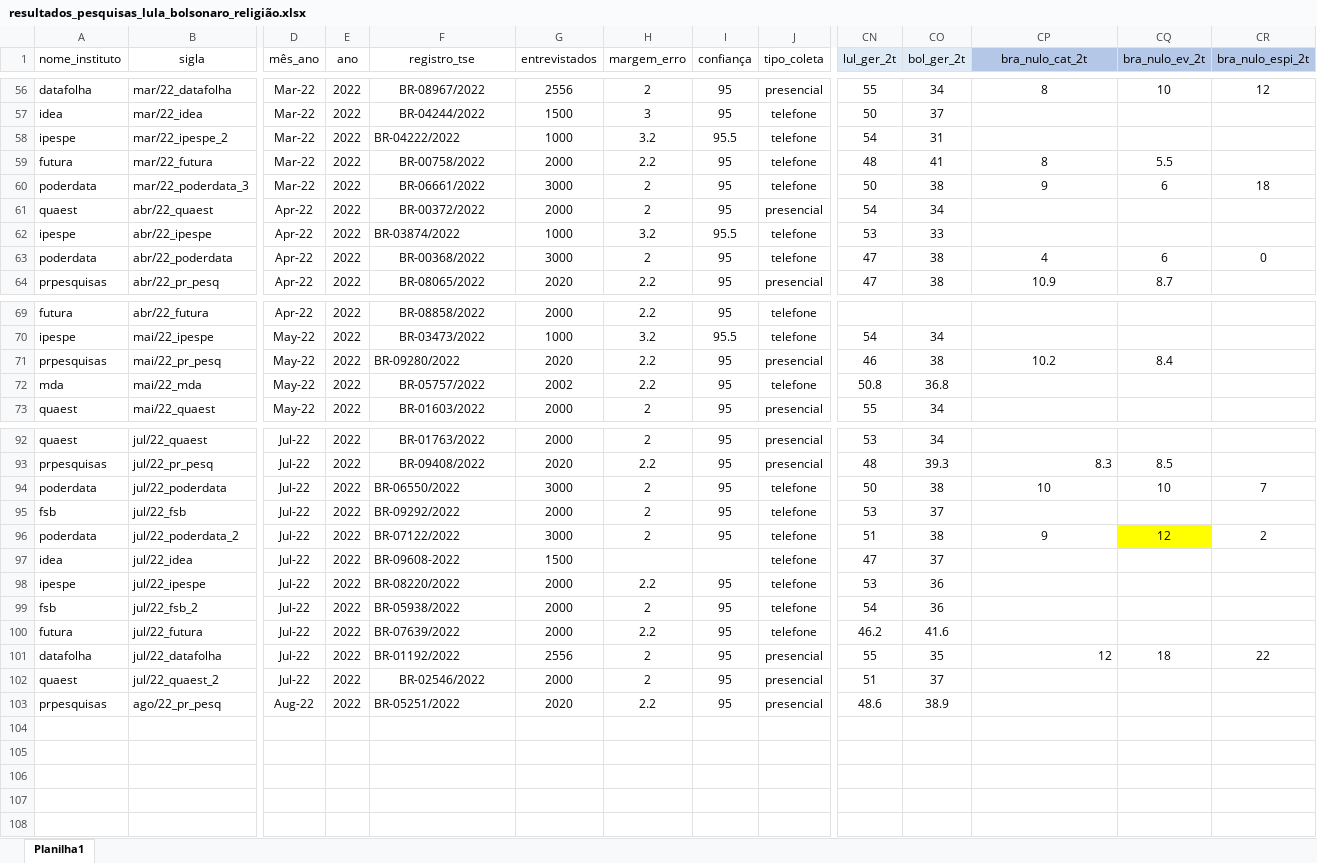
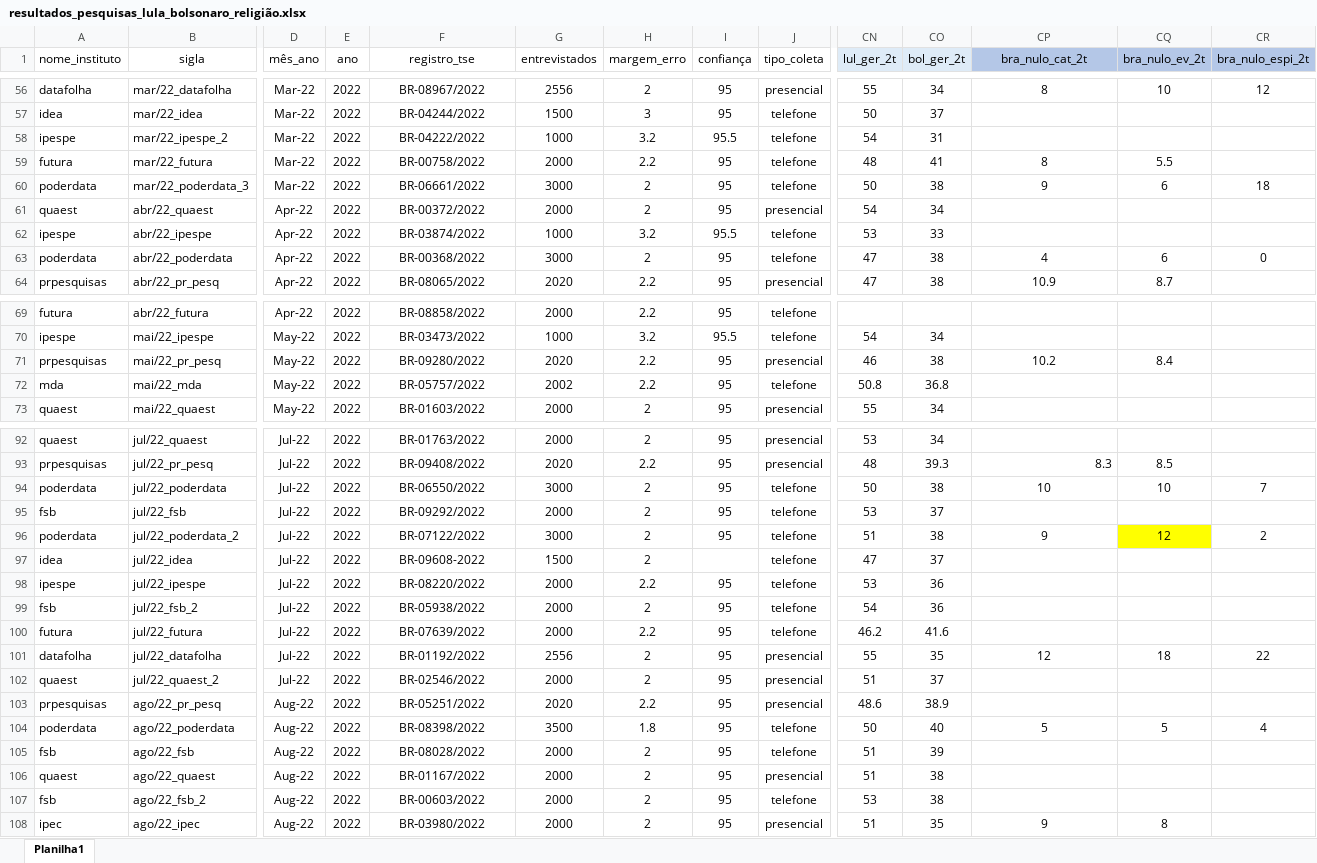
Before and after one commit to andregerardi/app-agregador-pesquisas, an Excel workbook: resultados_pesquisas_lula_bolsonaro_religião.xlsx, sheet Planilha1, drawn as a sheet; only a part is shown, gaps mark what is left out; values as stored, in another font and other column widths than the file's, no borders; rows hold the shown columns only; the diff covers the shown part only; the diff names each change by its address in the sheet, - before the commit and + after, or states it on an @@ line.

Commit message:
Add files via upload

```diff
--- a/resultados_pesquisas_lula_bolsonaro_religião.xlsx (sheet Planilha1)
+++ b/resultados_pesquisas_lula_bolsonaro_religião.xlsx (sheet Planilha1)
-F58 alignment: left
+F58 alignment: center
-F62 alignment: left
+F62 alignment: center
-F71 alignment: left
+F71 alignment: center
-F94:F101 alignment: left
+F94:F101 alignment: center
-H97 (margem_erro): (empty)
+H97 (margem_erro): 2
-CP101 alignment: right
+CP101 alignment: center
-F103 alignment: left
+F103 alignment: center
+row 104: poderdata | ago/22_poderdata | Aug-22 | 2022 | BR-08398/2022 | 3500 | 1.8 | 95 | telefone | 50 | 40 | 5 | 5 | 4
+row 105: fsb | ago/22_fsb | Aug-22 | 2022 | BR-08028/2022 | 2000 | 2 | 95 | telefone | 51 | 39
+row 106: quaest | ago/22_quaest | Aug-22 | 2022 | BR-01167/2022 | 2000 | 2 | 95 | presencial | 51 | 38
+row 107: fsb | ago/22_fsb_2 | Aug-22 | 2022 | BR-00603/2022 | 2000 | 2 | 95 | telefone | 53 | 38
+row 108: ipec | ago/22_ipec | Aug-22 | 2022 | BR‐03980/2022 | 2000 | 2 | 95 | presencial | 51 | 35 | 9 | 8
```
Also changed, not shown: cell formats elsewhere in this sheet.
